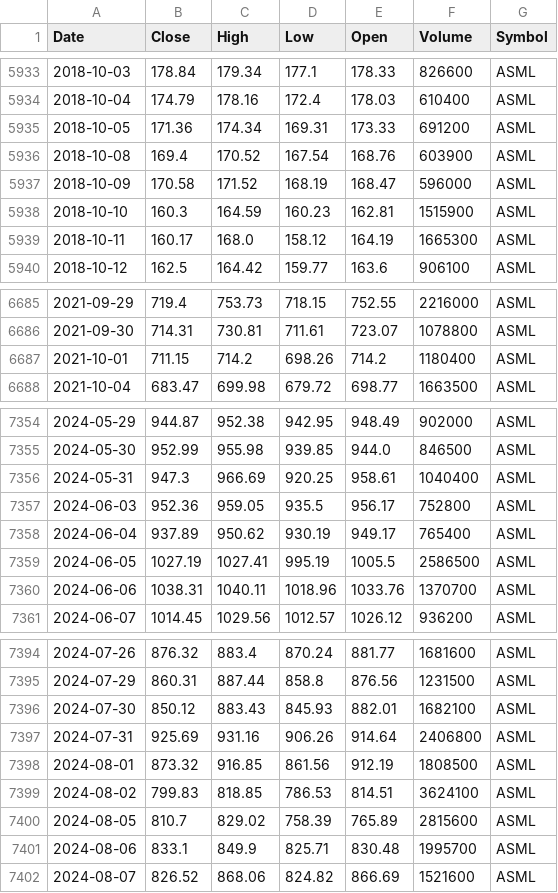
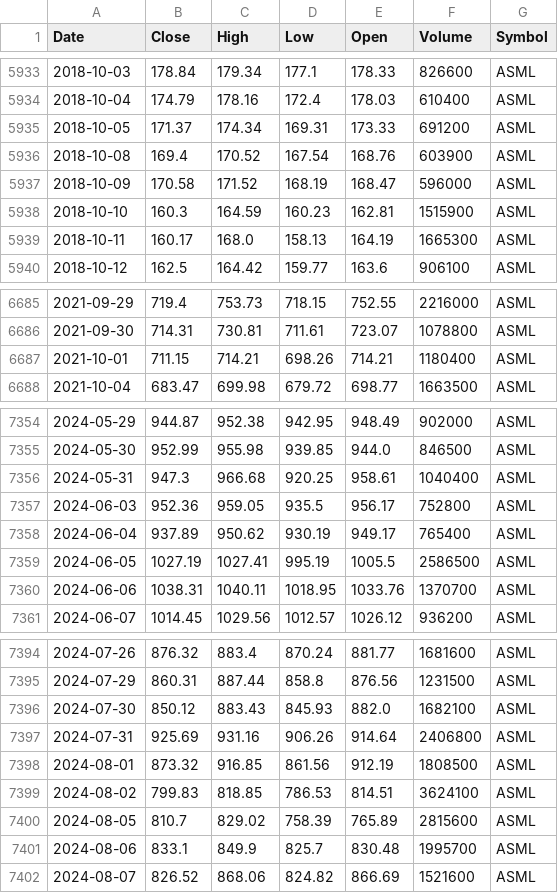
Before and after one commit to jantoniopalacios/TradingCore, a CSV file: Data_files/ASML_1d_MAX.csv, drawn as a sheet; only a part is shown, gaps mark what is left out; the diff covers the shown part only.

```diff
--- a/Data_files/ASML_1d_MAX.csv
+++ b/Data_files/ASML_1d_MAX.csv
@@ -5934,3 +5934,3 @@ Date,Close,High,Low,Open,Volume,Symbol
 2018-10-04,174.79,178.16,172.4,178.03,610400,ASML
-2018-10-05,171.36,174.34,169.31,173.33,691200,ASML
+2018-10-05,171.37,174.34,169.31,173.33,691200,ASML
 2018-10-08,169.4,170.52,167.54,168.76,603900,ASML
@@ -5938,3 +5938,3 @@ Date,Close,High,Low,Open,Volume,Symbol
 2018-10-10,160.3,164.59,160.23,162.81,1515900,ASML
-2018-10-11,160.17,168.0,158.12,164.19,1665300,ASML
+2018-10-11,160.17,168.0,158.13,164.19,1665300,ASML
 2018-10-12,162.5,164.42,159.77,163.6,906100,ASML
@@ -6686,3 +6686,3 @@ Date,Close,High,Low,Open,Volume,Symbol
 2021-09-30,714.31,730.81,711.61,723.07,1078800,ASML
-2021-10-01,711.15,714.2,698.26,714.2,1180400,ASML
+2021-10-01,711.15,714.21,698.26,714.21,1180400,ASML
 2021-10-04,683.47,699.98,679.72,698.77,1663500,ASML
@@ -7355,3 +7355,3 @@ Date,Close,High,Low,Open,Volume,Symbol
 2024-05-30,952.99,955.98,939.85,944.0,846500,ASML
-2024-05-31,947.3,966.69,920.25,958.61,1040400,ASML
+2024-05-31,947.3,966.68,920.25,958.61,1040400,ASML
 2024-06-03,952.36,959.05,935.5,956.17,752800,ASML
@@ -7359,3 +7359,3 @@ Date,Close,High,Low,Open,Volume,Symbol
 2024-06-05,1027.19,1027.41,995.19,1005.5,2586500,ASML
-2024-06-06,1038.31,1040.11,1018.96,1033.76,1370700,ASML
+2024-06-06,1038.31,1040.11,1018.95,1033.76,1370700,ASML
 2024-06-07,1014.45,1029.56,1012.57,1026.12,936200,ASML
@@ -7395,3 +7395,3 @@ Date,Close,High,Low,Open,Volume,Symbol
 2024-07-29,860.31,887.44,858.8,876.56,1231500,ASML
-2024-07-30,850.12,883.43,845.93,882.01,1682100,ASML
+2024-07-30,850.12,883.43,845.93,882.0,1682100,ASML
 2024-07-31,925.69,931.16,906.26,914.64,2406800,ASML
@@ -7400,3 +7400,3 @@ Date,Close,High,Low,Open,Volume,Symbol
 2024-08-05,810.7,829.02,758.39,765.89,2815600,ASML
-2024-08-06,833.1,849.9,825.71,830.48,1995700,ASML
+2024-08-06,833.1,849.9,825.7,830.48,1995700,ASML
 2024-08-07,826.52,868.06,824.82,866.69,1521600,ASML
```
Also changed, not shown: 4 added rows and 48 edited cells elsewhere in this file, Data_files/ADBE_1d_MAX.csv, Data_files/JNJ_1d_MAX.csv, 16 other files.
